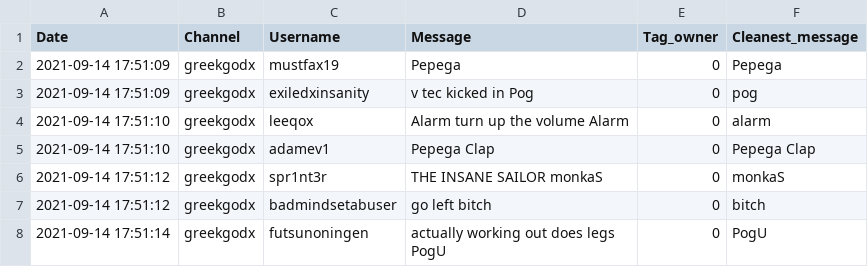
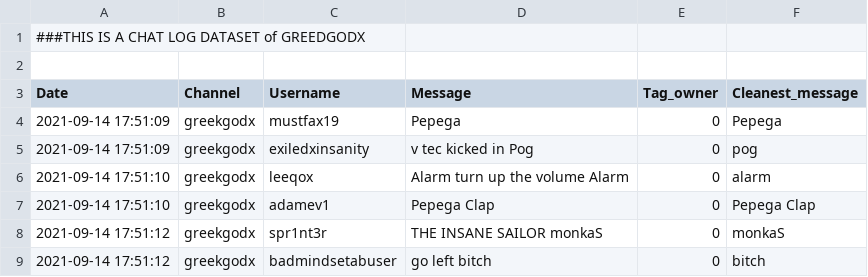
Before and after one commit to gmchinchayan/DLD-Gustavo, a CSV file: DS_Files/ChatLogs/chatgreekgodx091421Clean.csv, drawn as a sheet; only a part is shown; the shorter side is filled out with more unchanged rows; the diff names each change by its address in the sheet, - before the commit and + after, or states it on an @@ line.

Commit message:
Update chatgreekgodx091421Clean.csv
added info

```diff
--- a/DS_Files/ChatLogs/chatgreekgodx091421Clean.csv
+++ b/DS_Files/ChatLogs/chatgreekgodx091421Clean.csv
+row 1: ###THIS IS A CHAT LOG DATASET of GREEDGODX
+row 2: (empty)
```
